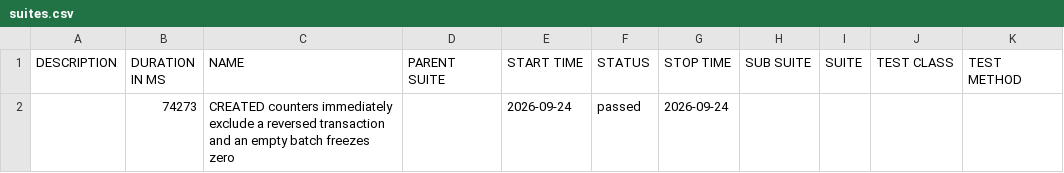
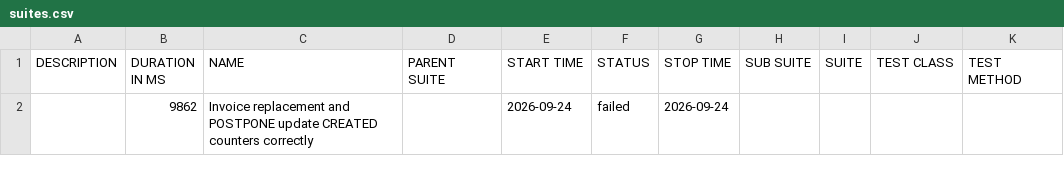
Before and after one commit to pagopa/idpay-functional-testing, a CSV file: bdd/data/suites.csv, drawn as a sheet.

```diff
--- a/bdd/data/suites.csv
+++ b/bdd/data/suites.csv
@@ -1,2 +1,2 @@
 "DESCRIPTION","DURATION IN MS","NAME","PARENT SUITE","START TIME","STATUS","STOP TIME","SUB SUITE","SUITE","TEST CLASS","TEST METHOD"
-"","74273","CREATED counters immediately exclude a reversed transaction and an empty batch freezes zero","","2026-09-24","passed","2026-09-24","","","",""
+"","9862","Invoice replacement and POSTPONE update CREATED counters correctly","","2026-09-24","failed","2026-09-24","","","",""
```
Also changed, not shown: 32 other files.
